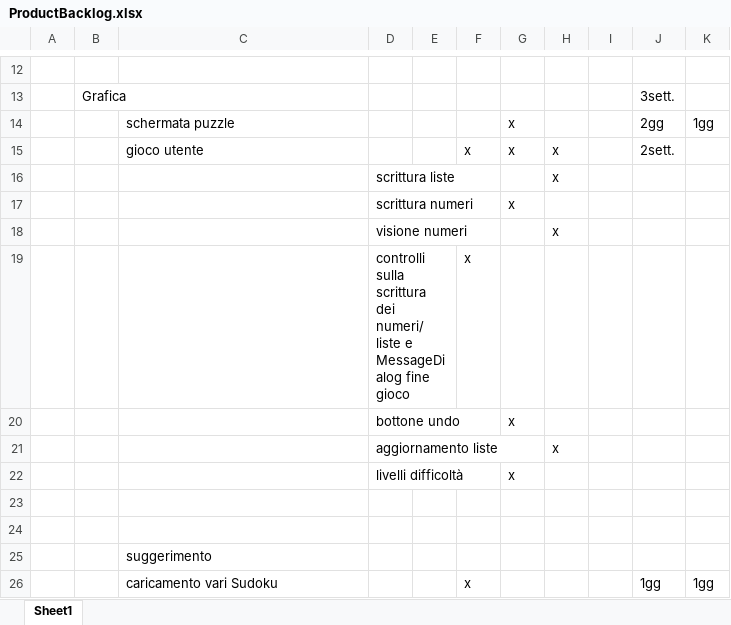
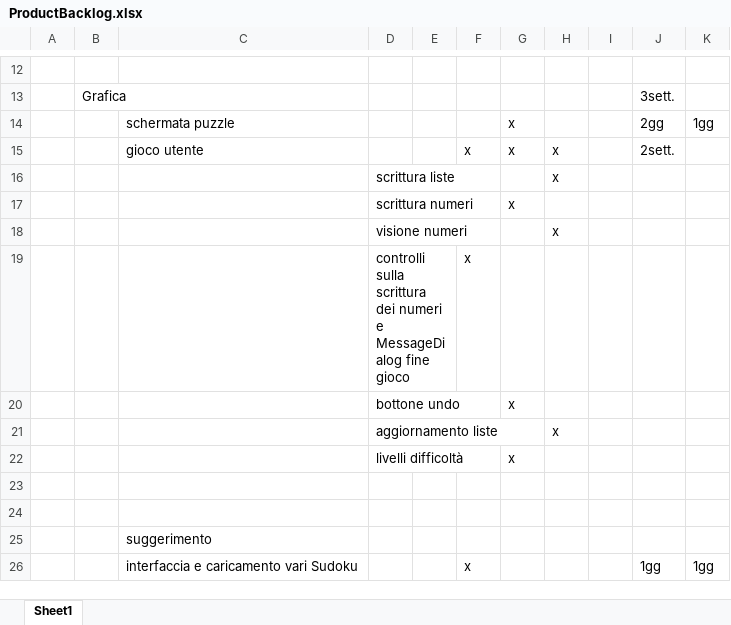
Before and after one commit to silviazandoli/progettoSudoku, an Excel workbook: ProductBacklog.xlsx, sheet Sheet1, drawn as a sheet; only a part is shown, gaps mark what is left out; values as stored, in another font and other column widths than the file's, no borders; the diff names each change by its address in the sheet, - before the commit and + after, or states it on an @@ line.

```diff
--- a/ProductBacklog.xlsx (sheet Sheet1)
+++ b/ProductBacklog.xlsx (sheet Sheet1)
-D19: …scrittura dei numeri/liste e MessageDialog…
+D19: …scrittura dei numeri e MessageDialog…
-C26: caricamento vari Sudoku
+C26: interfaccia e caricamento vari Sudoku
```
Also changed, not shown: 1 other file.
